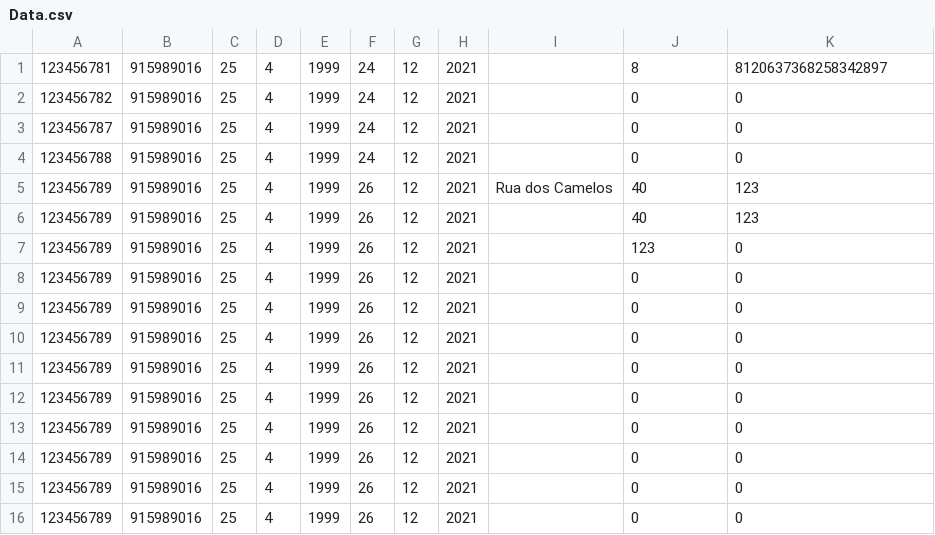
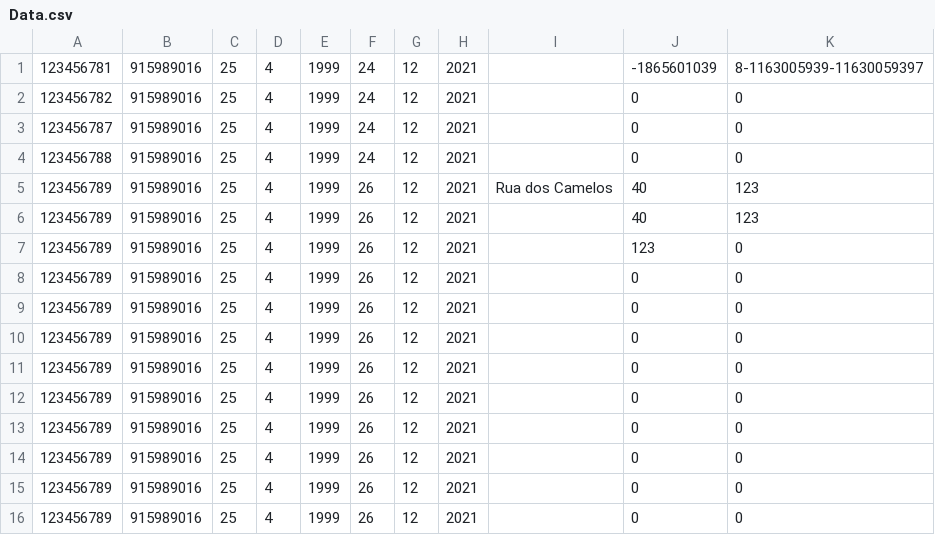
Before and after one commit to keisak1/Projeto_LP_AED, a CSV file: cmake-build-debug/Data.csv, drawn as a sheet; only a part is shown; the shorter side is filled out with more unchanged rows.

```diff
--- a/cmake-build-debug/Data.csv
+++ b/cmake-build-debug/Data.csv
@@ -1,2 +1,2 @@
-123456781;915989016;25;4;1999;24;12;2021;;8;8120637368258342897;
+123456781;915989016;25;4;1999;24;12;2021;;-1865601039;8-1163005939-11630059397;
 123456782;915989016;25;4;1999;24;12;2021;;0;0;
@@ -7,2 +7,4 @@
 123456789;915989016;25;4;1999;26;12;2021;;123;0;
+123456789;915989016;25;4;1999;26;12;2021;;0;0;
+123456789;915989016;25;4;1999;26;12;2021;;0;0;
 123456789;915989016;25;4;1999;26;12;2021;;0;0;
```
Also changed, not shown: 9 other files.
